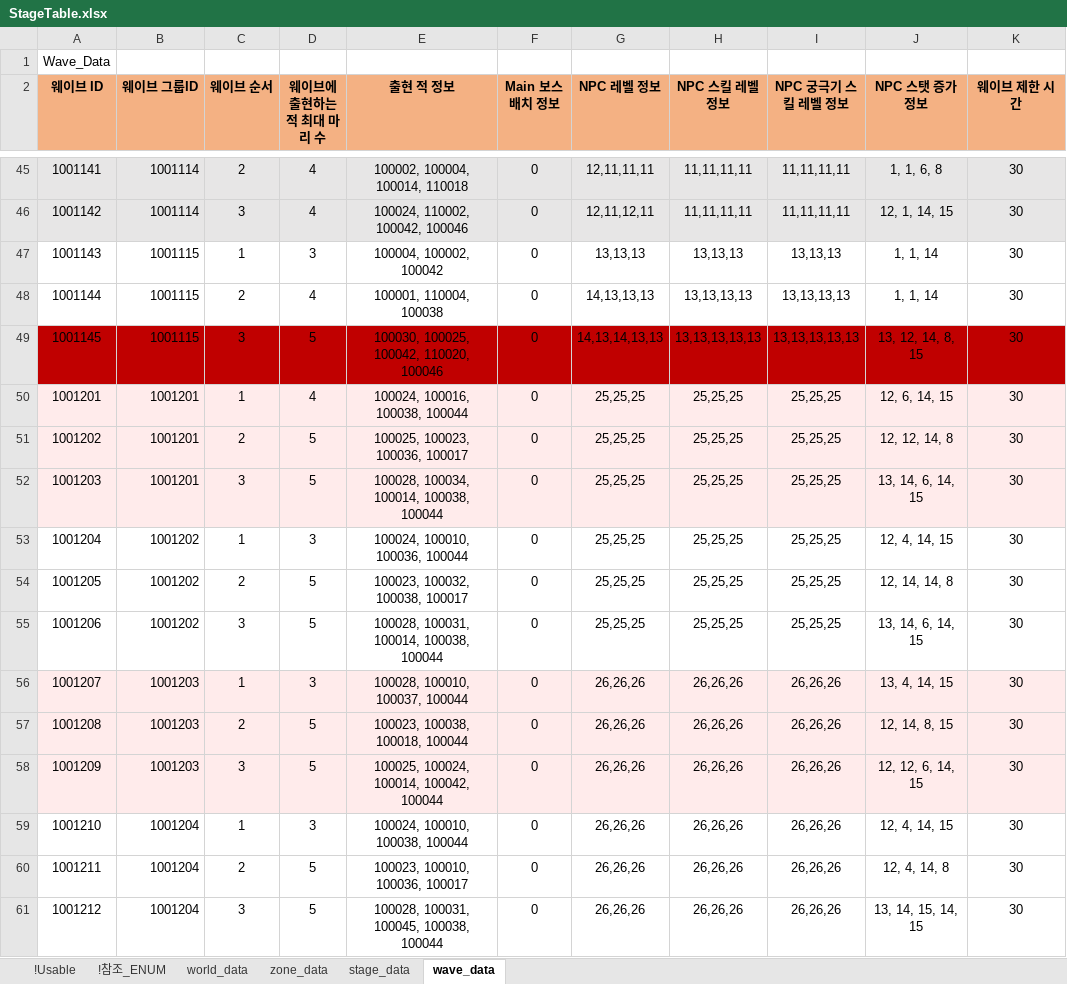
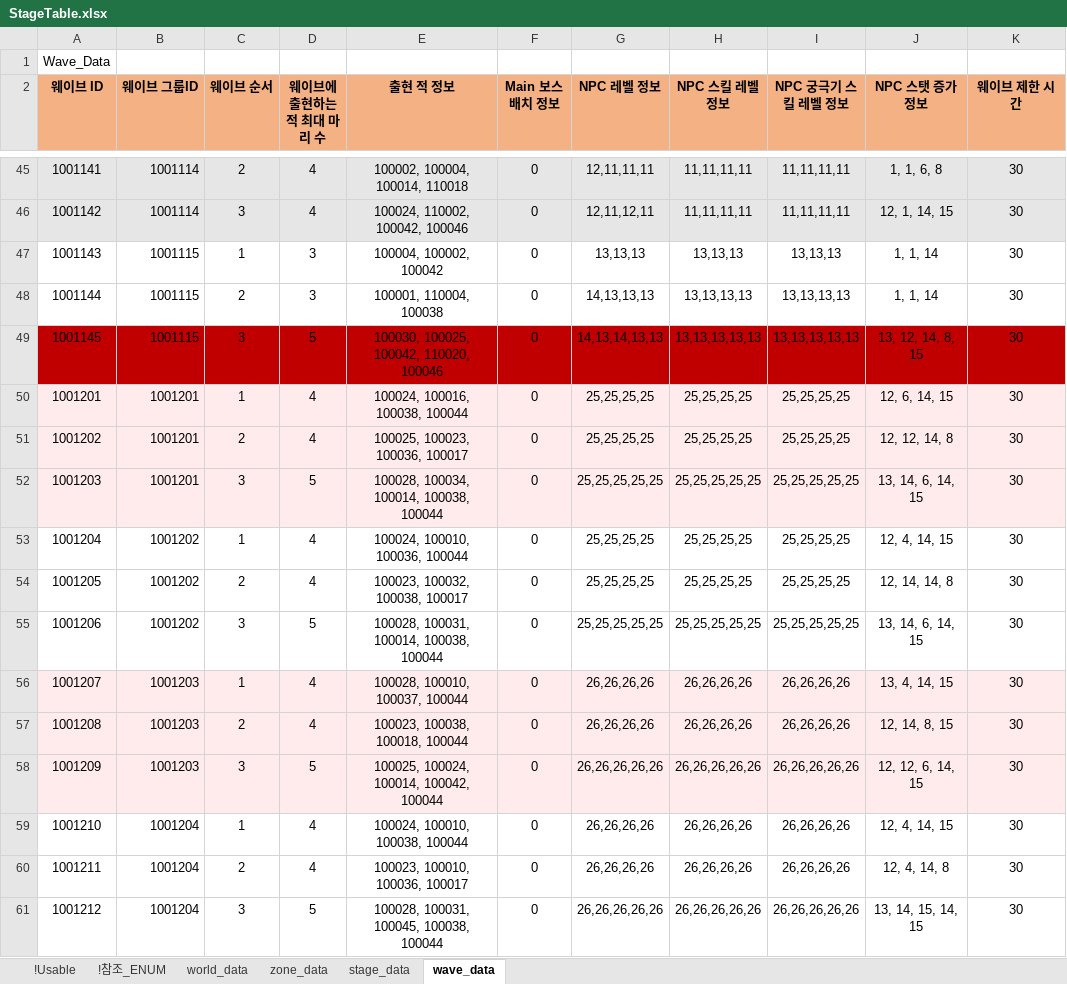
Before and after one commit to shanash/ZeroOne, an Excel workbook: Android/ExcelData/StageTable.xlsx, sheet wave_data, drawn as a sheet; only a part is shown, gaps mark what is left out; values as stored, in another font and other column widths than the file's, no borders; the diff covers the shown part only; the diff names each change by its address in the sheet, - before the commit and + after, or states it on an @@ line.

```diff
--- a/Android/ExcelData/StageTable.xlsx (sheet wave_data)
+++ b/Android/ExcelData/StageTable.xlsx (sheet wave_data)
-D48 (웨이브에 출현하는 적 최대 마리 수): 4
+D48 (웨이브에 출현하는 적 최대 마리 수): 3
-G50:G51 (NPC 레벨 정보): 25,25,25
+G50:G51 (NPC 레벨 정보): 25,25,25,25
-H50:H51 (NPC 스킬 레벨 정보): 25,25,25
+H50:H51 (NPC 스킬 레벨 정보): 25,25,25,25
-I50:I51 (NPC 궁극기 스킬 레벨 정보): 25,25,25
+I50:I51 (NPC 궁극기 스킬 레벨 정보): 25,25,25,25
-D51 (웨이브에 출현하는 적 최대 마리 수): 5
+D51 (웨이브에 출현하는 적 최대 마리 수): 4
-G52 (NPC 레벨 정보): 25,25,25
+G52 (NPC 레벨 정보): 25,25,25,25,25
-H52 (NPC 스킬 레벨 정보): 25,25,25
+H52 (NPC 스킬 레벨 정보): 25,25,25,25,25
-I52 (NPC 궁극기 스킬 레벨 정보): 25,25,25
+I52 (NPC 궁극기 스킬 레벨 정보): 25,25,25,25,25
-D53 (웨이브에 출현하는 적 최대 마리 수): 3
+D53 (웨이브에 출현하는 적 최대 마리 수): 4
-G53:G54 (NPC 레벨 정보): 25,25,25
+G53:G54 (NPC 레벨 정보): 25,25,25,25
-H53:H54 (NPC 스킬 레벨 정보): 25,25,25
+H53:H54 (NPC 스킬 레벨 정보): 25,25,25,25
-I53:I54 (NPC 궁극기 스킬 레벨 정보): 25,25,25
+I53:I54 (NPC 궁극기 스킬 레벨 정보): 25,25,25,25
-D54 (웨이브에 출현하는 적 최대 마리 수): 5
+D54 (웨이브에 출현하는 적 최대 마리 수): 4
-G55 (NPC 레벨 정보): 25,25,25
+G55 (NPC 레벨 정보): 25,25,25,25,25
-H55 (NPC 스킬 레벨 정보): 25,25,25
+H55 (NPC 스킬 레벨 정보): 25,25,25,25,25
-I55 (NPC 궁극기 스킬 레벨 정보): 25,25,25
+I55 (NPC 궁극기 스킬 레벨 정보): 25,25,25,25,25
-D56 (웨이브에 출현하는 적 최대 마리 수): 3
+D56 (웨이브에 출현하는 적 최대 마리 수): 4
-G56:G57 (NPC 레벨 정보): 26,26,26
+G56:G57 (NPC 레벨 정보): 26,26,26,26
-H56:H57 (NPC 스킬 레벨 정보): 26,26,26
+H56:H57 (NPC 스킬 레벨 정보): 26,26,26,26
-I56:I57 (NPC 궁극기 스킬 레벨 정보): 26,26,26
+I56:I57 (NPC 궁극기 스킬 레벨 정보): 26,26,26,26
-D57 (웨이브에 출현하는 적 최대 마리 수): 5
+D57 (웨이브에 출현하는 적 최대 마리 수): 4
-G58 (NPC 레벨 정보): 26,26,26
+G58 (NPC 레벨 정보): 26,26,26,26,26
-H58 (NPC 스킬 레벨 정보): 26,26,26
+H58 (NPC 스킬 레벨 정보): 26,26,26,26,26
-I58 (NPC 궁극기 스킬 레벨 정보): 26,26,26
+I58 (NPC 궁극기 스킬 레벨 정보): 26,26,26,26,26
-D59 (웨이브에 출현하는 적 최대 마리 수): 3
+D59 (웨이브에 출현하는 적 최대 마리 수): 4
-G59:G60 (NPC 레벨 정보): 26,26,26
+G59:G60 (NPC 레벨 정보): 26,26,26,26
-H59:H60 (NPC 스킬 레벨 정보): 26,26,26
+H59:H60 (NPC 스킬 레벨 정보): 26,26,26,26
-I59:I60 (NPC 궁극기 스킬 레벨 정보): 26,26,26
+I59:I60 (NPC 궁극기 스킬 레벨 정보): 26,26,26,26
-D60 (웨이브에 출현하는 적 최대 마리 수): 5
+D60 (웨이브에 출현하는 적 최대 마리 수): 4
-G61 (NPC 레벨 정보): 26,26,26
+G61 (NPC 레벨 정보): 26,26,26,26,26
-H61 (NPC 스킬 레벨 정보): 26,26,26
+H61 (NPC 스킬 레벨 정보): 26,26,26,26,26
-I61 (NPC 궁극기 스킬 레벨 정보): 26,26,26
+I61 (NPC 궁극기 스킬 레벨 정보): 26,26,26,26,26
```
Also changed, not shown: 217 edited cells elsewhere in this sheet, formulas that keep their value, 25 other files.
